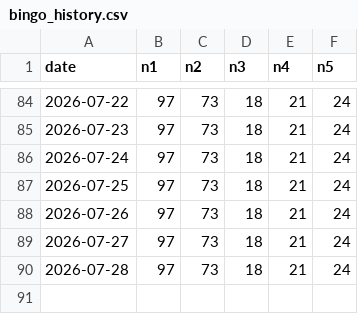
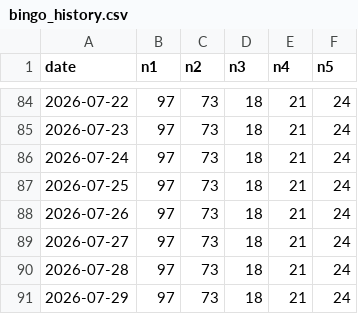
Before and after one commit to caca63/17live-bingo-bot, a CSV file: bingo_history.csv, drawn as a sheet; only a part is shown, gaps mark what is left out; the diff names each change by its address in the sheet, - before the commit and + after, or states it on an @@ line.

```diff
--- a/bingo_history.csv
+++ b/bingo_history.csv
+row 91: 2026-07-29 | 97 | 73 | 18 | 21 | 24
```
